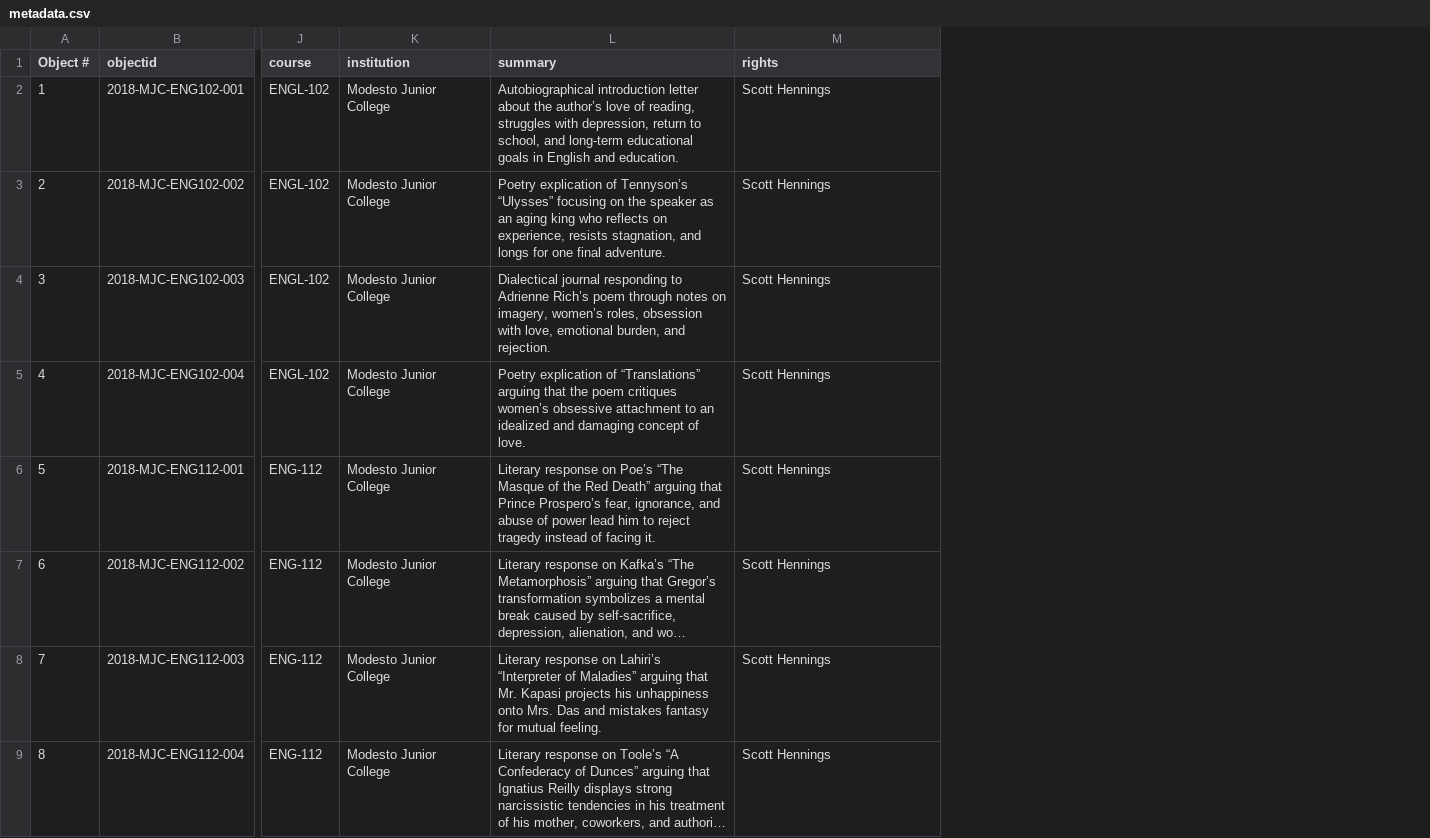
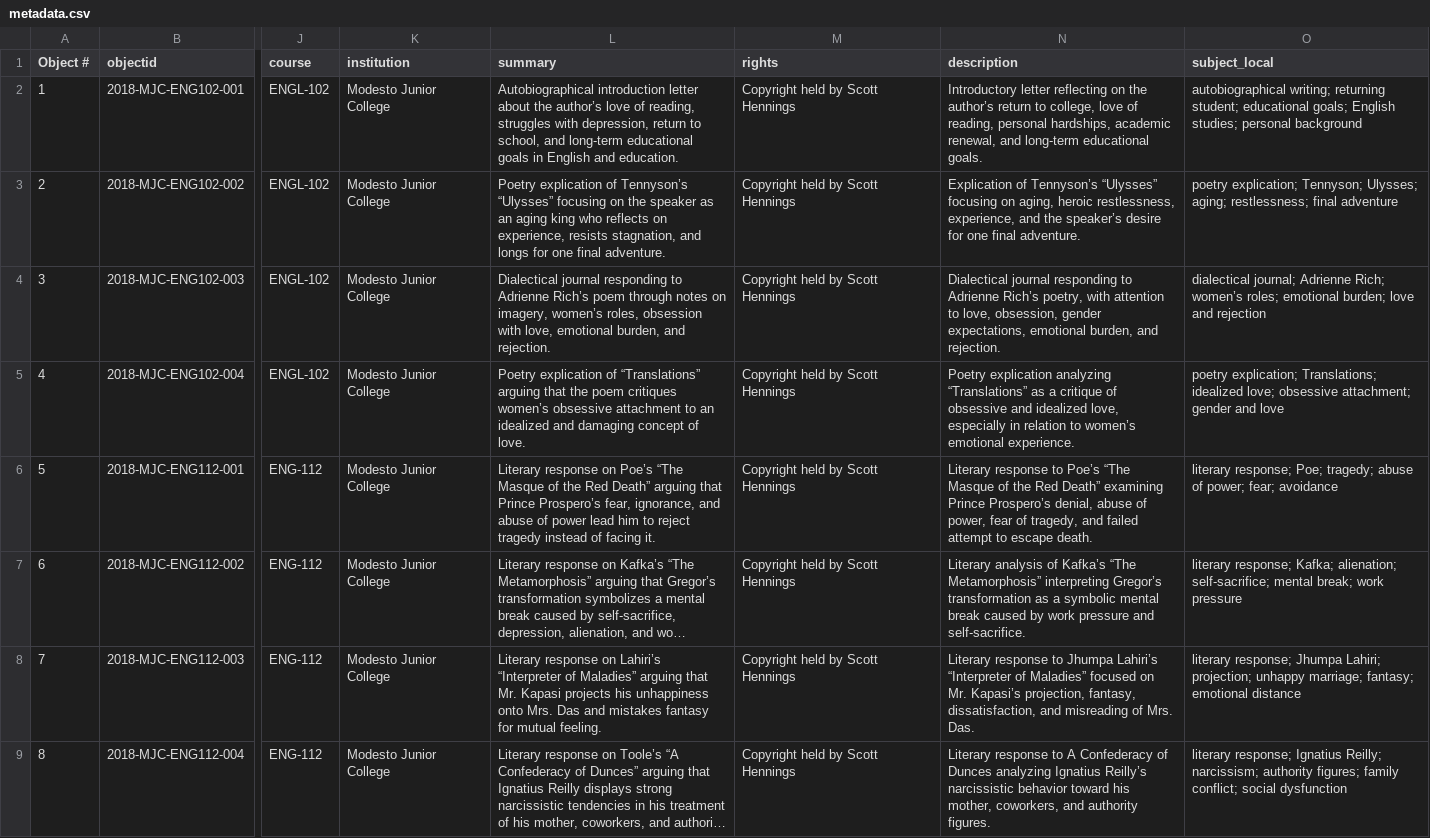
Before and after one commit to ArthurDentXLII/WritingCollection, a CSV file: _data/metadata.csv, drawn as a sheet; only a part is shown, gaps mark what is left out; long unchanged cells end in …; the diff covers the shown part only; the diff names each change by its address in the sheet, - before the commit and + after, or states it on an @@ line.

Commit message:
added more metadata fields
subject and description

```diff
--- a/_data/metadata.csv
+++ b/_data/metadata.csv
+column N (description), rows 2-9: Introductory letter reflecting on the author’s return to college, love of reading, personal hardships, academic renewal, and long-term educational goals. | Explication of Tennyson’s “Ulysses” focusing on aging, heroic restlessness, experience, and the speaker’s desire for one final adventure. | Dialectical journal responding to Adrienne Rich’s poetry, with attention to love, obsession, gender expectations, emotional burden, and rejection. | Poetry explication analyzing “Translations” as a critique of obsessive and idealized love, especially in relation to women’s emotional experience. | Literary response to Poe’s “The Masque of the Red Death” examining Prince Prospero’s denial, abuse of power, fear of tragedy, and failed attempt to escape death. | Literary analysis of Kafka’s “The Metamorphosis” interpreting Gregor’s transformation as a symbolic mental break caused by work pressure and self-sacrifice. | Literary response to Jhumpa Lahiri’s “Interpreter of Maladies” focused on Mr. Kapasi’s projection, fantasy, dissatisfaction, and misreading of Mrs. Das. | Literary response to A Confederacy of Dunces analyzing Ignatius Reilly’s narcissistic behavior toward his mother, coworkers, and authority figures.
+column O (subject_local), rows 2-9: autobiographical writing; returning student; educational goals; English studies; personal background | poetry explication; Tennyson; Ulysses; aging; restlessness; final adventure | dialectical journal; Adrienne Rich; women’s roles; emotional burden; love and rejection | poetry explication; Translations; idealized love; obsessive attachment; gender and love | literary response; Poe; tragedy; abuse of power; fear; avoidance | literary response; Kafka; alienation; self-sacrifice; mental break; work pressure | literary response; Jhumpa Lahiri; projection; unhappy marriage; fantasy; emotional distance | literary response; Ignatius Reilly; narcissism; authority figures; family conflict; social dysfunction
-M2:M9 (rights): Scott Hennings
+M2:M9 (rights): Copyright held by Scott Hennings
```
Also changed, not shown: 8 edited cells elsewhere in this file.
